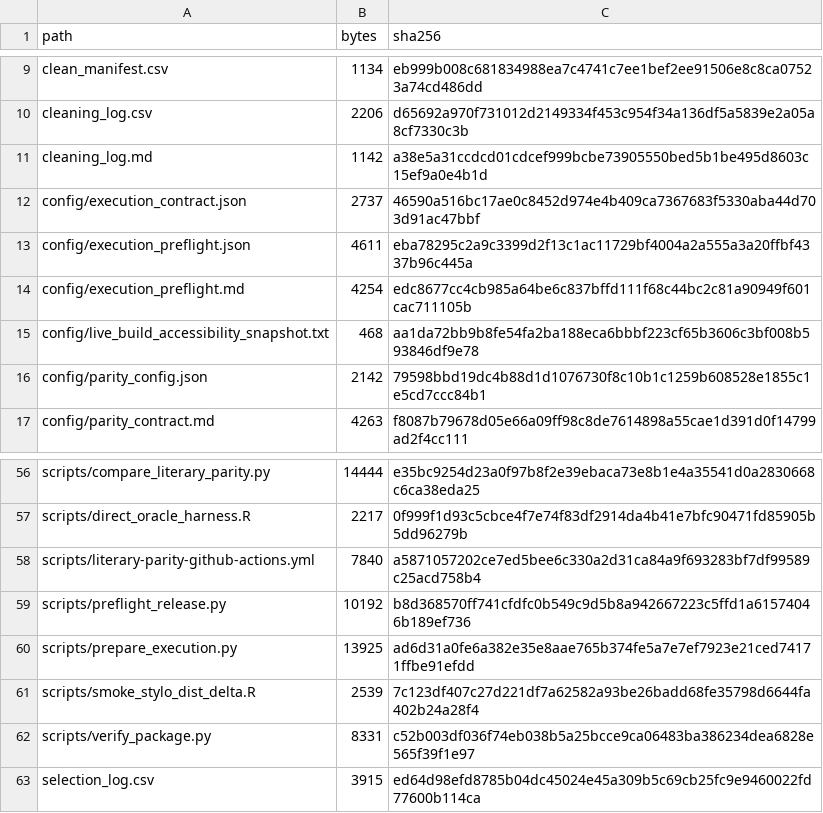
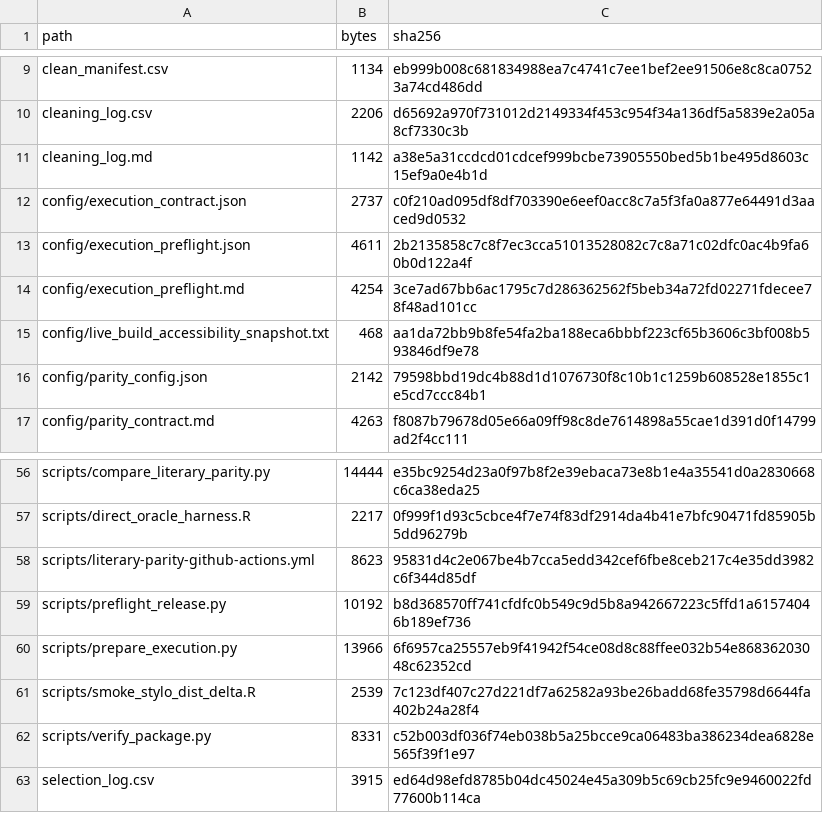
Before and after one commit to oguzkoran-max/delta.lemmata.app, a CSV file: evaluation/literary-parity/package_manifest.csv, drawn as a sheet; only a part is shown, gaps mark what is left out.

```diff
--- a/evaluation/literary-parity/package_manifest.csv
+++ b/evaluation/literary-parity/package_manifest.csv
@@ -11,5 +11,5 @@ cleaning_log.csv,2206,d65692a970f731012d2149334f453c954f34a136df5a5839e2a05a8cf7
 cleaning_log.md,1142,a38e5a31ccdcd01cdcef999bcbe73905550bed5b1be495d8603c15ef9a0e4b1d
-config/execution_contract.json,2737,46590a516bc17ae0c8452d974e4b409ca7367683f5330aba44d703d91ac47bbf
-config/execution_preflight.json,4611,eba78295c2a9c3399d2f13c1ac11729bf4004a2a555a3a20ffbf4337b96c445a
-config/execution_preflight.md,4254,edc8677cc4cb985a64be6c837bffd111f68c44bc2c81a90949f601cac711105b
+config/execution_contract.json,2737,c0f210ad095df8df703390e6eef0acc8c7a5f3fa0a877e64491d3aaced9d0532
+config/execution_preflight.json,4611,2b2135858c7c8f7ec3cca51013528082c7c8a71c02dfc0ac4b9fa60b0d122a4f
+config/execution_preflight.md,4254,3ce7ad67bb6ac1795c7d286362562f5beb34a72fd02271fdecee78f48ad101cc
 config/live_build_accessibility_snapshot.txt,468,aa1da72bb9b8fe54fa2ba188eca6bbbf223cf65b3606c3bf008b593846df9e78
@@ -57,5 +57,5 @@ scripts/compare_literary_parity.py,14444,e35bc9254d23a0f97b8f2e39ebaca73e8b1e4a3
 scripts/direct_oracle_harness.R,2217,0f999f1d93c5cbce4f7e74f83df2914da4b41e7bfc90471fd85905b5dd96279b
-scripts/literary-parity-github-actions.yml,7840,a5871057202ce7ed5bee6c330a2d31ca84a9f693283bf7df99589c25acd758b4
+scripts/literary-parity-github-actions.yml,8623,95831d4c2e067be4b7cca5edd342cef6fbe8ceb217c4e35dd3982c6f344d85df
 scripts/preflight_release.py,10192,b8d368570ff741cfdfc0b549c9d5b8a942667223c5ffd1a61574046b189ef736
-scripts/prepare_execution.py,13925,ad6d31a0fe6a382e35e8aae765b374fe5a7e7ef7923e21ced74171ffbe91efdd
+scripts/prepare_execution.py,13966,6f6957ca25557eb9f41942f54ce08d8c88ffee032b54e86836203048c62352cd
 scripts/smoke_stylo_dist_delta.R,2539,7c123df407c27d221df7a62582a93be26badd68fe35798d6644fa402b24a28f4
```
Also changed, not shown: 6 other files.
